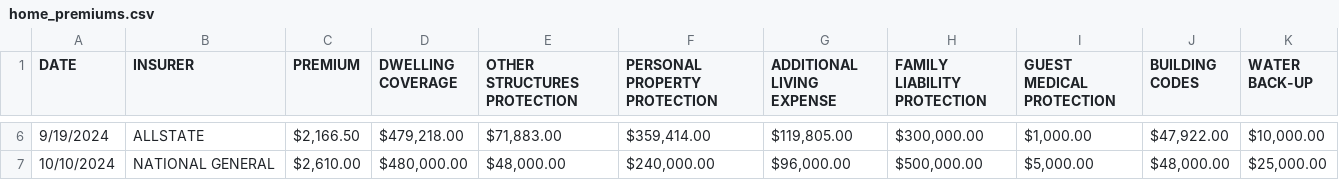
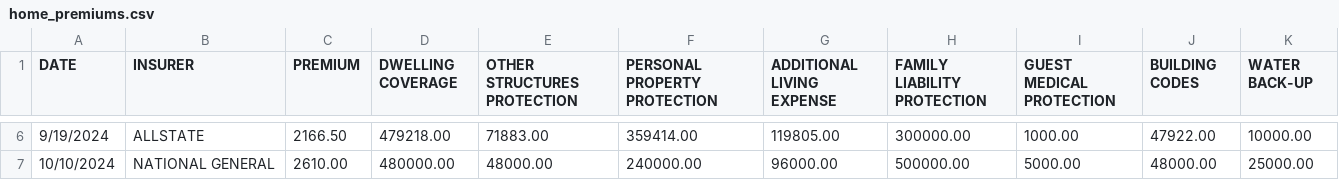
Before and after one commit to kellygkemnitz/pyinsurance, a CSV file: data/home_premiums.csv, drawn as a sheet; only a part is shown, gaps mark what is left out; the diff covers the shown part only.

```diff
--- a/data/home_premiums.csv
+++ b/data/home_premiums.csv
@@ -6,2 +6,2 @@ DATE,INSURER,PREMIUM,DWELLING COVERAGE,OTHER STRUCTURES PROTECTION,PERSONAL PROP
-9/19/2024,ALLSTATE," $2,166.50 "," $479,218.00 "," $71,883.00 "," $359,414.00 "," $119,805.00 "," $300,000.00 "," $1,000.00 "," $47,922.00 "," $10,000.00 "
-10/10/2024,NATIONAL GENERAL," $2,610.00 "," $480,000.00 "," $48,000.00 "," $240,000.00 "," $96,000.00 "," $500,000.00 "," $5,000.00 "," $48,000.00 "," $25,000.00 "
+9/19/2024,ALLSTATE,2166.50,479218.00,71883.00,359414.00,119805.00,300000.00,1000.00,47922.00,10000.00
+10/10/2024,NATIONAL GENERAL,2610.00,480000.00,48000.00,240000.00,96000.00,500000.00,5000.00,48000.00,25000.00
```
Also changed, not shown: 36 edited cells elsewhere in this file, data/auto_claims.csv, data/auto_premiums.csv, 9 other files.
